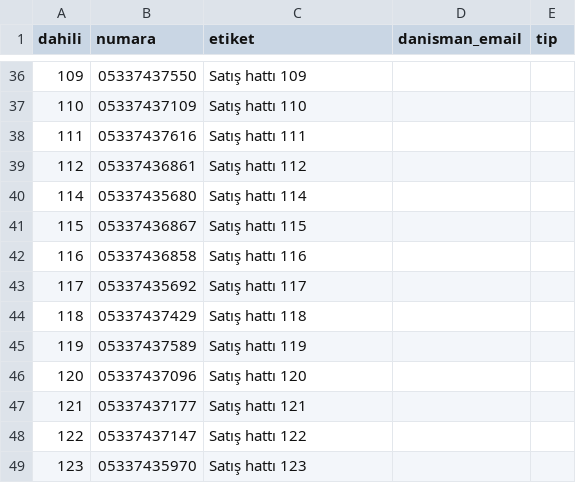
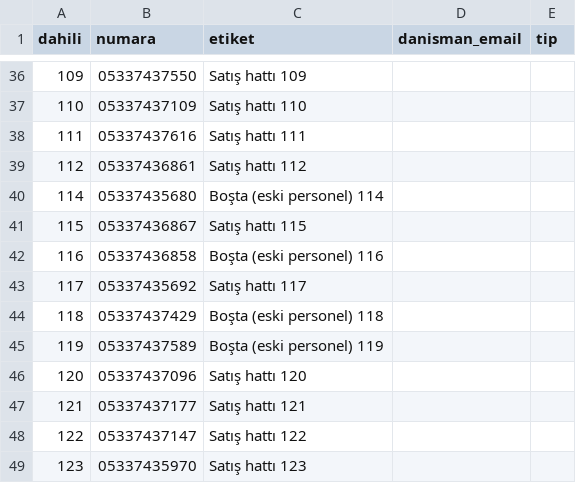
Before and after one commit to keremerginbas/CRUD, a CSV file: server/hatlar.csv, drawn as a sheet; only a part is shown, gaps mark what is left out.

```diff
--- a/server/hatlar.csv
+++ b/server/hatlar.csv
@@ -39,8 +39,8 @@ dahili,numara,etiket,danisman_email,tip
 112,05337436861,Satış hattı 112,,
-114,05337435680,Satış hattı 114,,
+114,05337435680,Boşta (eski personel) 114,,
 115,05337436867,Satış hattı 115,,
-116,05337436858,Satış hattı 116,,
+116,05337436858,Boşta (eski personel) 116,,
 117,05337435692,Satış hattı 117,,
-118,05337437429,Satış hattı 118,,
-119,05337437589,Satış hattı 119,,
+118,05337437429,Boşta (eski personel) 118,,
+119,05337437589,Boşta (eski personel) 119,,
 120,05337437096,Satış hattı 120,,
```
Also changed, not shown: server/personel.csv, 2 other files.
